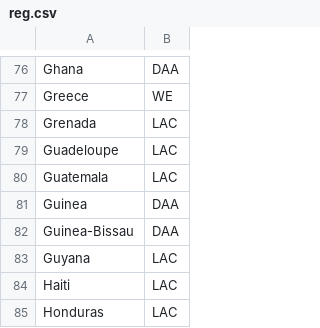
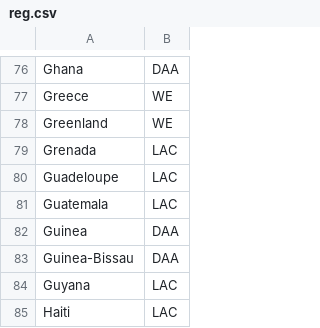
Before and after one commit to fsolt/swiid, a CSV file: data/reg.csv, drawn as a sheet; only a part is shown, gaps mark what is left out; the shorter side is filled out with more unchanged rows; the diff names each change by its address in the sheet, - before the commit and + after, or states it on an @@ line.

Commit message:
add region for Greenland

```diff
--- a/data/reg.csv
+++ b/data/reg.csv
+row 78: Greenland | WE
```
Also changed, not shown: 1 other file.
